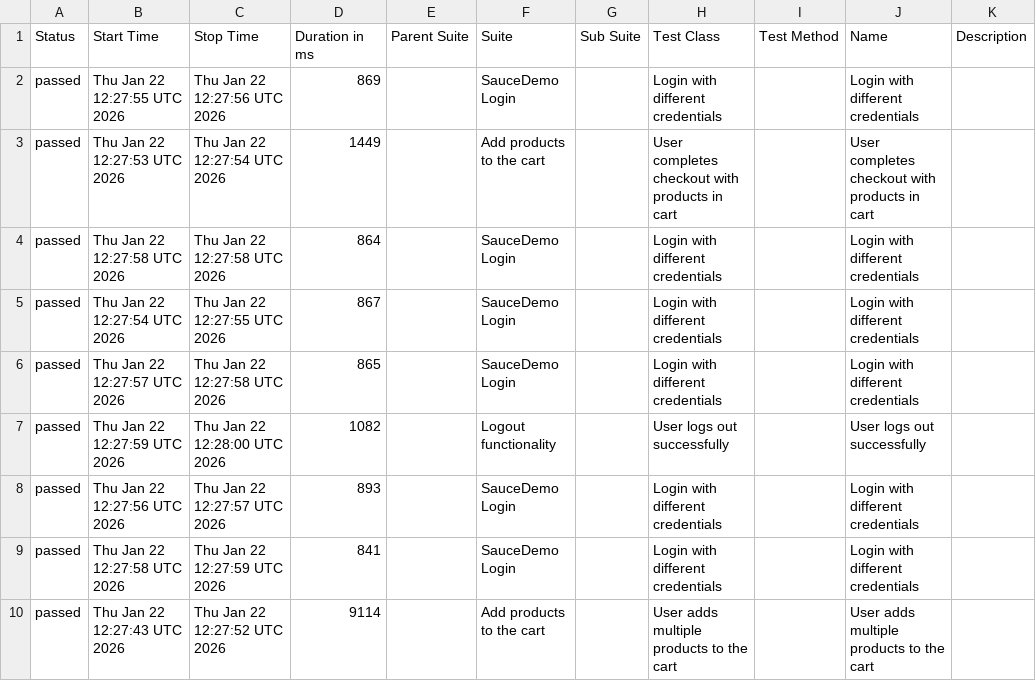
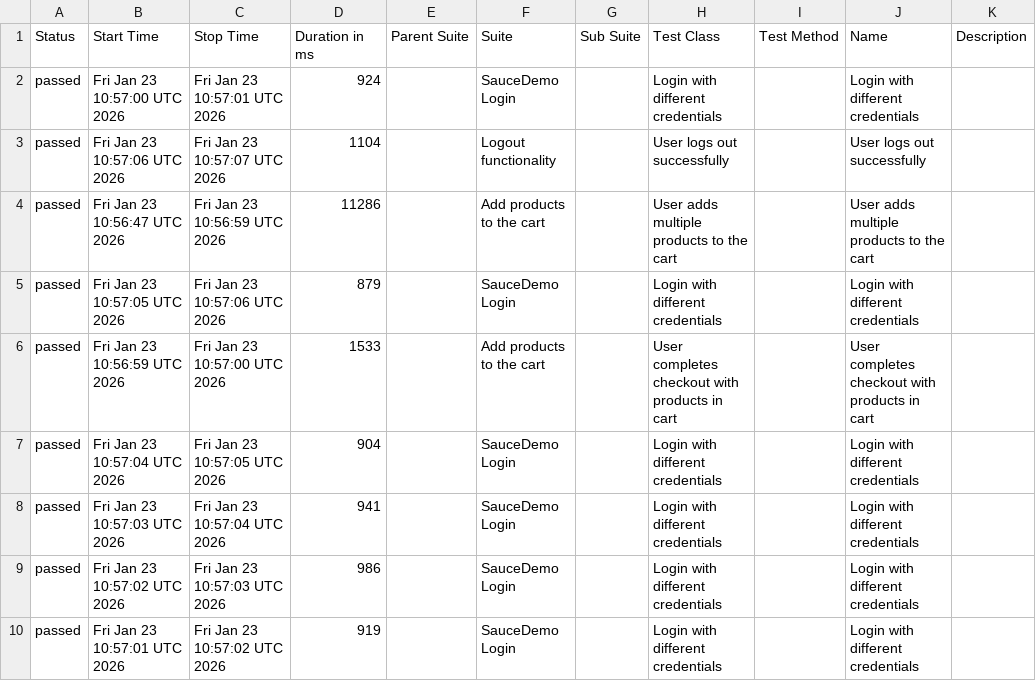
Before and after one commit to Zaif71/AdvanceSeleniumProject, a CSV file: data/suites.csv, drawn as a sheet.

```diff
--- a/data/suites.csv
+++ b/data/suites.csv
@@ -1,10 +1,10 @@
 "Status","Start Time","Stop Time","Duration in ms","Parent Suite","Suite","Sub Suite","Test Class","Test Method","Name","Description"
-"passed","Thu Jan 22 12:27:55 UTC 2026","Thu Jan 22 12:27:56 UTC 2026","869","","SauceDemo Login","","Login with different credentials","","Login with different credentials",""
-"passed","Thu Jan 22 12:27:53 UTC 2026","Thu Jan 22 12:27:54 UTC 2026","1449","","Add products to the cart","","User completes checkout with products in cart","","User completes checkout with products in cart",""
-"passed","Thu Jan 22 12:27:58 UTC 2026","Thu Jan 22 12:27:58 UTC 2026","864","","SauceDemo Login","","Login with different credentials","","Login with different credentials",""
-"passed","Thu Jan 22 12:27:54 UTC 2026","Thu Jan 22 12:27:55 UTC 2026","867","","SauceDemo Login","","Login with different credentials","","Login with different credentials",""
-"passed","Thu Jan 22 12:27:57 UTC 2026","Thu Jan 22 12:27:58 UTC 2026","865","","SauceDemo Login","","Login with different credentials","","Login with different credentials",""
-"passed","Thu Jan 22 12:27:59 UTC 2026","Thu Jan 22 12:28:00 UTC 2026","1082","","Logout functionality","","User logs out successfully","","User logs out successfully",""
-"passed","Thu Jan 22 12:27:56 UTC 2026","Thu Jan 22 12:27:57 UTC 2026","893","","SauceDemo Login","","Login with different credentials","","Login with different credentials",""
-"passed","Thu Jan 22 12:27:58 UTC 2026","Thu Jan 22 12:27:59 UTC 2026","841","","SauceDemo Login","","Login with different credentials","","Login with different credentials",""
-"passed","Thu Jan 22 12:27:43 UTC 2026","Thu Jan 22 12:27:52 UTC 2026","9114","","Add products to the cart","","User adds multiple products to the cart","","User adds multiple products to the cart",""
+"passed","Fri Jan 23 10:57:00 UTC 2026","Fri Jan 23 10:57:01 UTC 2026","924","","SauceDemo Login","","Login with different credentials","","Login with different credentials",""
+"passed","Fri Jan 23 10:57:06 UTC 2026","Fri Jan 23 10:57:07 UTC 2026","1104","","Logout functionality","","User logs out successfully","","User logs out successfully",""
+"passed","Fri Jan 23 10:56:47 UTC 2026","Fri Jan 23 10:56:59 UTC 2026","11286","","Add products to the cart","","User adds multiple products to the cart","","User adds multiple products to the cart",""
+"passed","Fri Jan 23 10:57:05 UTC 2026","Fri Jan 23 10:57:06 UTC 2026","879","","SauceDemo Login","","Login with different credentials","","Login with different credentials",""
+"passed","Fri Jan 23 10:56:59 UTC 2026","Fri Jan 23 10:57:00 UTC 2026","1533","","Add products to the cart","","User completes checkout with products in cart","","User completes checkout with products in cart",""
+"passed","Fri Jan 23 10:57:04 UTC 2026","Fri Jan 23 10:57:05 UTC 2026","904","","SauceDemo Login","","Login with different credentials","","Login with different credentials",""
+"passed","Fri Jan 23 10:57:03 UTC 2026","Fri Jan 23 10:57:04 UTC 2026","941","","SauceDemo Login","","Login with different credentials","","Login with different credentials",""
+"passed","Fri Jan 23 10:57:02 UTC 2026","Fri Jan 23 10:57:03 UTC 2026","986","","SauceDemo Login","","Login with different credentials","","Login with different credentials",""
+"passed","Fri Jan 23 10:57:01 UTC 2026","Fri Jan 23 10:57:02 UTC 2026","919","","SauceDemo Login","","Login with different credentials","","Login with different credentials",""
```
Also changed, not shown: data/behaviors.csv, 34 other files.
